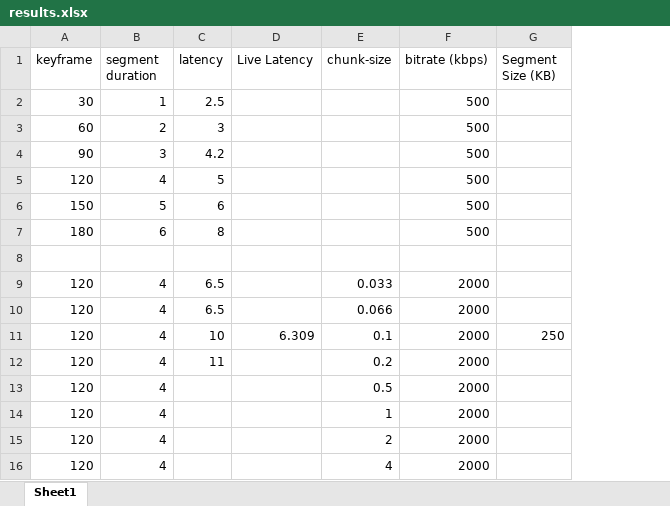
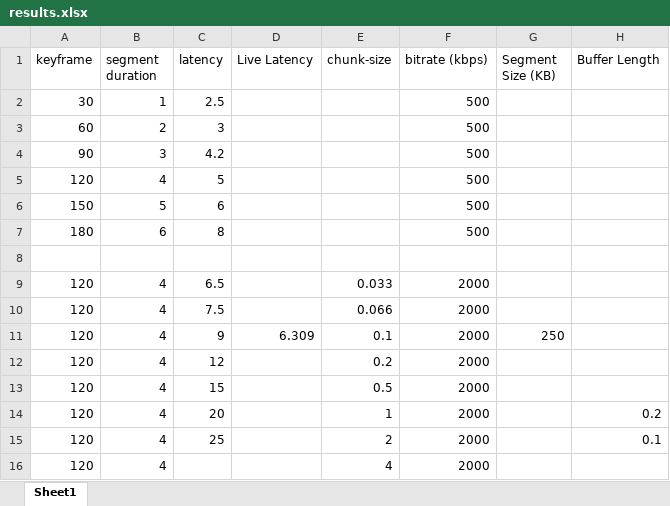
Before and after one commit to burak-kara/low-latency-streaming, an Excel workbook: results.xlsx, sheet Sheet1, drawn as a sheet; values as stored, in another font and other column widths than the file's, no borders; the diff names each change by its address in the sheet, - before the commit and + after, or states it on an @@ line.

Commit message:
changed fragment duration test. updated results

```diff
--- a/results.xlsx (sheet Sheet1)
+++ b/results.xlsx (sheet Sheet1)
+column H (Buffer Length), rows 14-15: 0.2 | 0.1
-C10 (latency): 6.5
+C10 (latency): 7.5
-C11 (latency): 10
+C11 (latency): 9
-C12 (latency): 11
+C12 (latency): 12
-C13 (latency): (empty)
+C13 (latency): 15
-C14 (latency): (empty)
+C14 (latency): 20
-C15 (latency): (empty)
+C15 (latency): 25
```
Also changed, not shown: 3 other files.
